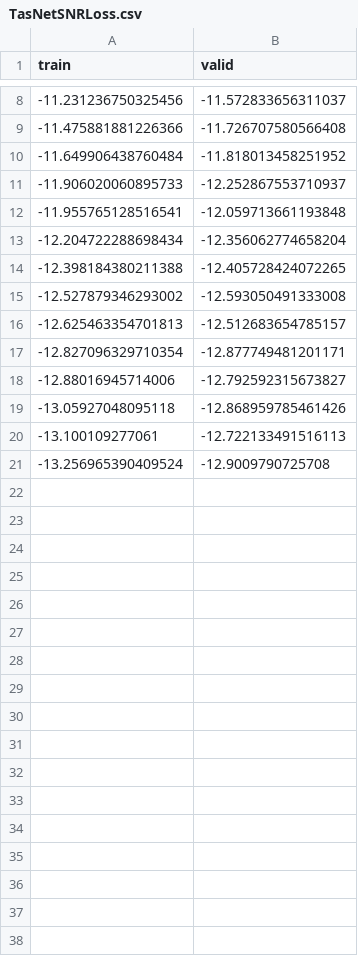
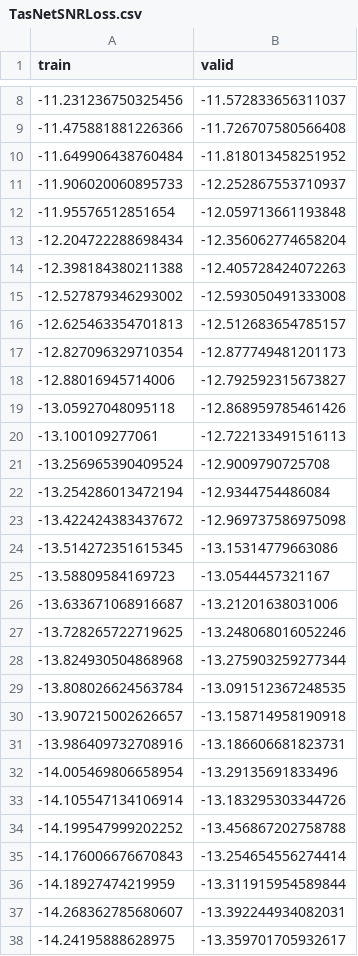
Before and after one commit to Lorbru/dlts-project, a CSV file: Scores/TasNet/TasNetSNRLoss.csv, drawn as a sheet; only a part is shown, gaps mark what is left out; the diff covers the shown part only.

```diff
--- a/Scores/TasNet/TasNetSNRLoss.csv
+++ b/Scores/TasNet/TasNetSNRLoss.csv
@@ -11,8 +11,8 @@ train,valid
 -11.906020060895733,-12.252867553710937
--11.955765128516541,-12.059713661193848
+-11.95576512851654,-12.059713661193848
 -12.204722288698434,-12.356062774658204
--12.398184380211388,-12.405728424072265
+-12.398184380211388,-12.405728424072263
 -12.527879346293002,-12.593050491333008
 -12.625463354701813,-12.512683654785157
--12.827096329710354,-12.877749481201171
+-12.827096329710354,-12.877749481201173
 -12.88016945714006,-12.792592315673827
@@ -21 +21,18 @@ train,valid
 -13.256965390409524,-12.9009790725708
+-13.254286013472194,-12.9344754486084
+-13.422424383437672,-12.969737586975098
+-13.514272351615345,-13.15314779663086
+-13.58809584169723,-13.0544457321167
+-13.633671068916687,-13.21201638031006
+-13.728265722719625,-13.248068016052246
+-13.824930504868968,-13.275903259277344
+-13.808026624563784,-13.091512367248535
+-13.907215002626657,-13.158714958190918
+-13.986409732708916,-13.186606681823731
+-14.005469806658954,-13.29135691833496
+-14.105547134106914,-13.183295303344726
+-14.199547999202252,-13.456867202758788
+-14.176006676670843,-13.254654556274414
+-14.18927474219959,-13.311915954589844
+-14.268362785680607,-13.392244934082031
+-14.24195888628975,-13.359701705932617
```
Also changed, not shown: 3 added rows elsewhere in this file, 16 other files.
